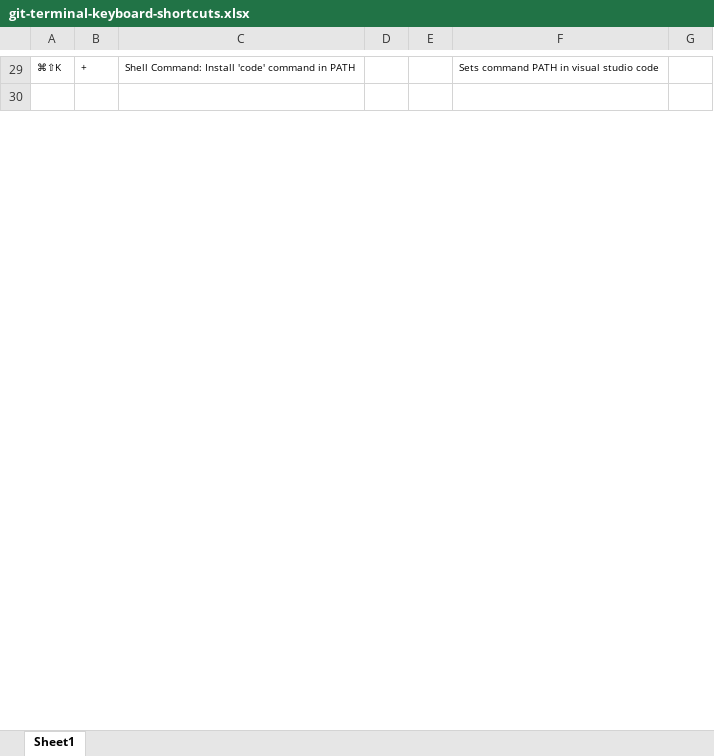
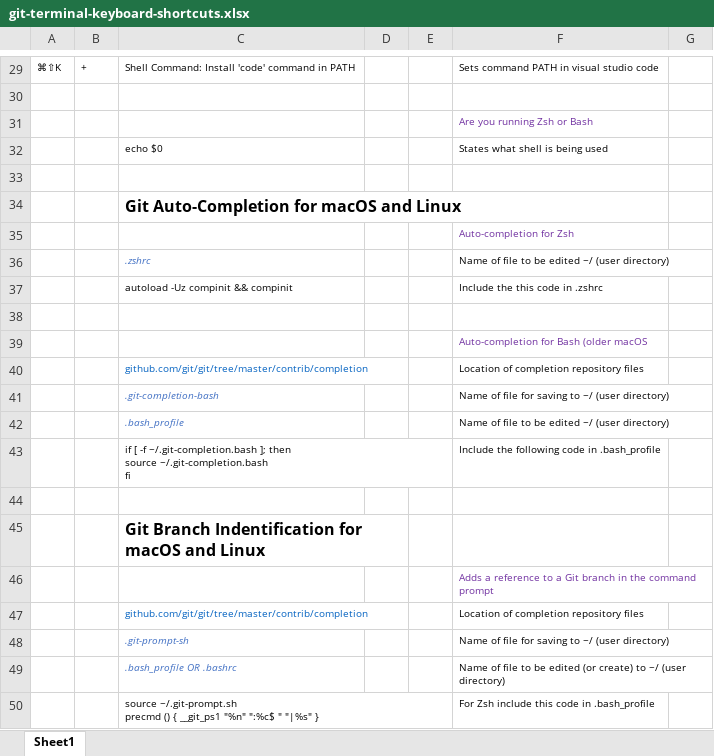
Before and after one commit to BigSteveLittle/git-keyboard-shortcuts, an Excel workbook: git-terminal-keyboard-shortcuts.xlsx, sheet Sheet1, drawn as a sheet; only a part is shown, gaps mark what is left out; values as stored, in another font and other column widths than the file's, no borders; ↵ is a line break in a cell; the diff covers the shown part only; the diff names each change by its address in the sheet, - before the commit and + after, or states it on an @@ line.

Commit message:
Adds instructions for git auto-complete and branch ID on CLI prompt.

```diff
--- a/git-terminal-keyboard-shortcuts.xlsx (sheet Sheet1)
+++ b/git-terminal-keyboard-shortcuts.xlsx (sheet Sheet1)
+row 31:  |  |  |  |  | Are you running Zsh or Bash
+row 32:  |  | echo $0 |  |  | States what shell is being used
+row 33: (empty)
+row 34:  |  | Git Auto-Completion for macOS and Linux
+row 35:  |  |  |  |  | Auto-completion for Zsh
+row 36:  |  | .zshrc |  |  | Name of file to be edited ~/ (user directory)
+row 37:  |  | autoload -Uz compinit && compinit |  |  | Include the this code in .zshrc
+row 38: (empty)
+row 39:  |  |  |  |  | Auto-completion for Bash (older macOS
+row 40:  |  | github.com/git/git/tree/master/contrib/completion |  |  | Location of completion repository files
+row 41:  |  | .git-completion-bash |  |  | Name of file for saving to ~/ (user directory)
+row 42:  |  | .bash_profile |  |  | Name of file to be edited ~/ (user directory)
+row 43:  |  | if [ -f ~/.git-completion.bash ]; then ↵ source ~/.git-completion.bash ↵ fi |  |  | Include the following code in .bash_profile
+row 44: (empty)
+row 45:  |  | Git Branch Indentification for macOS and Linux
+row 46:  |  |  |  |  | Adds a reference to a Git branch in the command prompt
+row 47:  |  | github.com/git/git/tree/master/contrib/completion |  |  | Location of completion repository files
+row 48:  |  | .git-prompt-sh |  |  | Name of file for saving to ~/ (user directory)
+row 49:  |  | .bash_profile OR .bashrc |  |  | Name of file to be edited (or create) to ~/ (user directory)
+row 50:  |  | source ~/.git-prompt.sh ↵ precmd () { __git_ps1 "%n" ":%c$ " "|%s" } |  |  | For Zsh include this code in .bash_profile
```
Also changed, not shown: 10 added rows elsewhere in this sheet.
